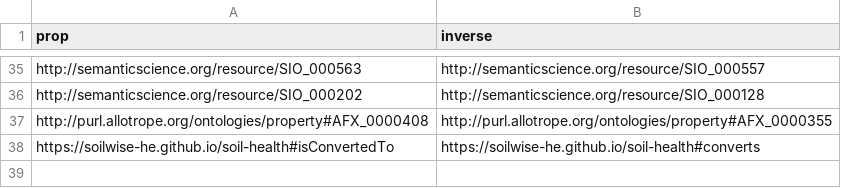
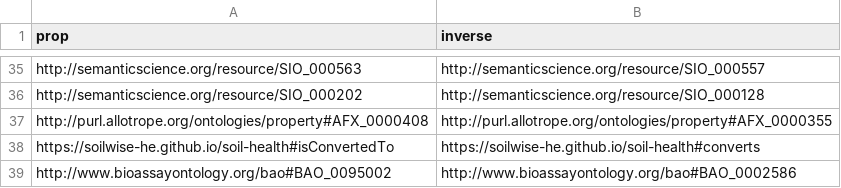
Before and after one commit to soilwise-he/soil-health-knowledge-graph, a CSV file: in_ontovocabs/prop_mapping.csv, drawn as a sheet; only a part is shown, gaps mark what is left out; the diff names each change by its address in the sheet, - before the commit and + after, or states it on an @@ line.

Commit message:
On branch main 	modified:   benchmarks/text_RDF_gs.json 	modified:   in_ontovocabs/prop_mapping.csv 	modified:   in_ontovocabs/properties.csv 	modified:   text2KG.ipynb

```diff
--- a/in_ontovocabs/prop_mapping.csv
+++ b/in_ontovocabs/prop_mapping.csv
+row 39: http://www.bioassayontology.org/bao#BAO_0095002 | http://www.bioassayontology.org/bao#BAO_0002586
```
Also changed, not shown: in_ontovocabs/properties.csv, 2 other files.
